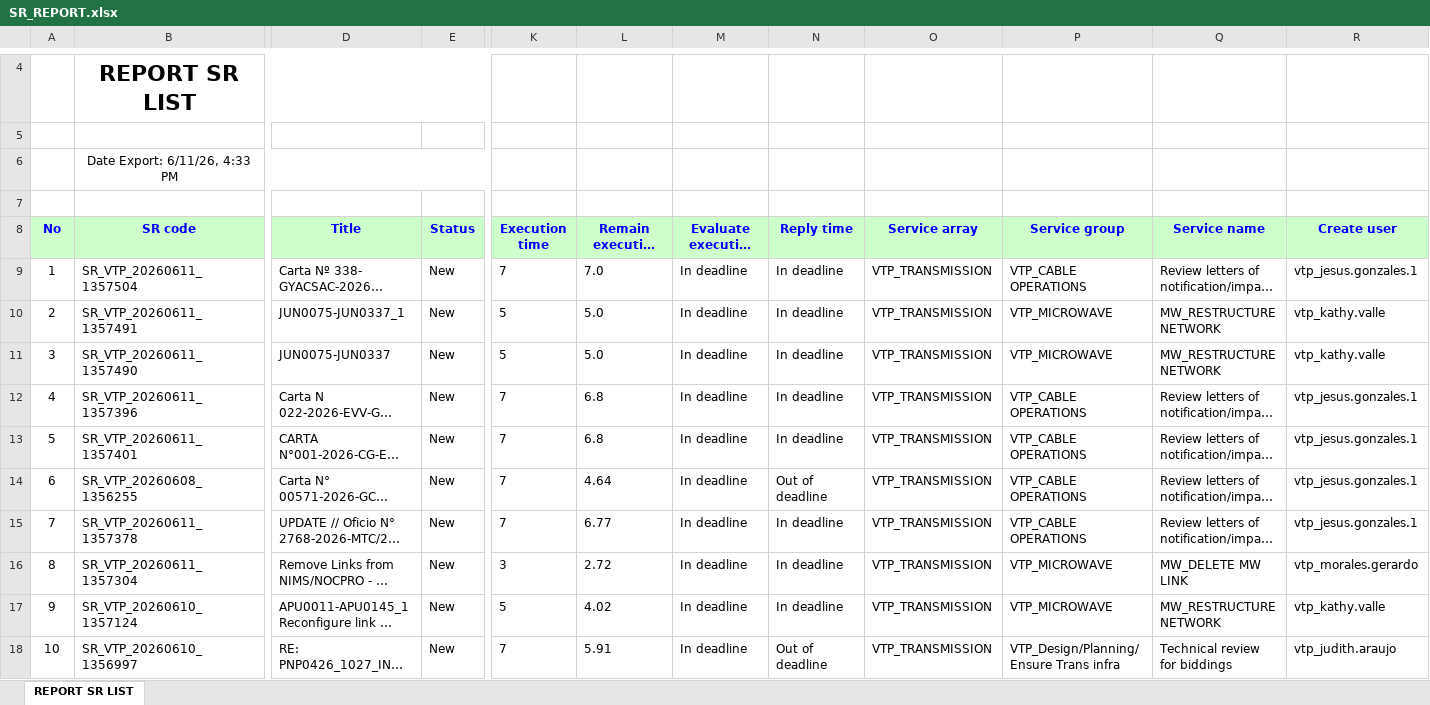
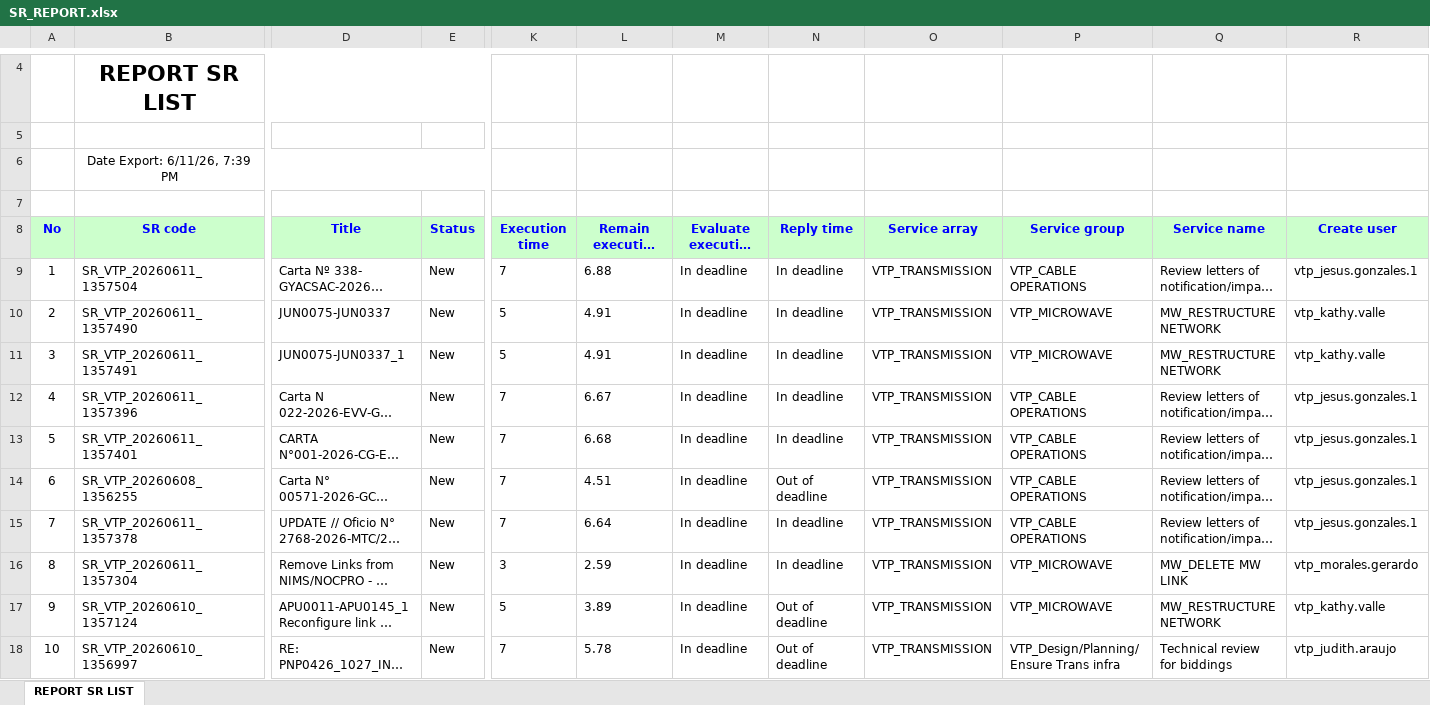
Before and after one commit to alvaromartinezg/sr_dashboard, an Excel workbook: SR_REPORT.xlsx, sheet REPORT SR LIST, drawn as a sheet; only a part is shown, gaps mark what is left out; long unchanged cells end in …; values as stored, in another font and other column widths than the file's, no borders; removed rows and columns are numbered as before the commit, all else as after; rows hold the shown columns only; the diff covers the shown part only; the diff names each change by its address in the sheet, - before the commit and + after, or states it on an @@ line.

Commit message:
update SR report

```diff
--- a/SR_REPORT.xlsx (sheet REPORT SR LIST)
+++ b/SR_REPORT.xlsx (sheet REPORT SR LIST)
-B6 (SR code): Date Export: 6/11/26, 4:33 PM
+B6 (SR code): Date Export: 6/11/26, 7:39 PM
-L9 (Remain execution time): 7.0
+L9 (Remain execution time): 6.88
-row 10: 2 | SR_VTP_20260611_1357491 | JUN0075-JUN0337_1 | New | 5 | 5.0 | In deadline | In deadline | VTP_TRANSMISSION | VTP_MICROWAVE | MW_RESTRUCTURE NETWORK | vtp_kathy.valle
@@ column A (No) renumbered between rows 10 and 408 @@
-L10 (Remain execution time): 5.0
+L10 (Remain execution time): 4.91
+row 11: 3 | SR_VTP_20260611_1357491 | JUN0075-JUN0337_1 | New | 5 | 4.91 | In deadline | In deadline | VTP_TRANSMISSION | VTP_MICROWAVE | MW_RESTRUCTURE NETWORK | vtp_kathy.valle
-L12 (Remain execution time): 6.8
+L12 (Remain execution time): 6.67
-L13 (Remain execution time): 6.8
+L13 (Remain execution time): 6.68
-L14 (Remain execution time): 4.64
+L14 (Remain execution time): 4.51
-L15 (Remain execution time): 6.77
+L15 (Remain execution time): 6.64
-L16 (Remain execution time): 2.72
+L16 (Remain execution time): 2.59
-L17 (Remain execution time): 4.02
+L17 (Remain execution time): 3.89
-N17 (Reply time): In deadline
+N17 (Reply time): Out of deadline
-L18 (Remain execution time): 5.91
+L18 (Remain execution time): 5.78
```
Also changed, not shown: 1 added row, 1 removed row, 83 moved rows and 26 edited cells elsewhere in this sheet.
